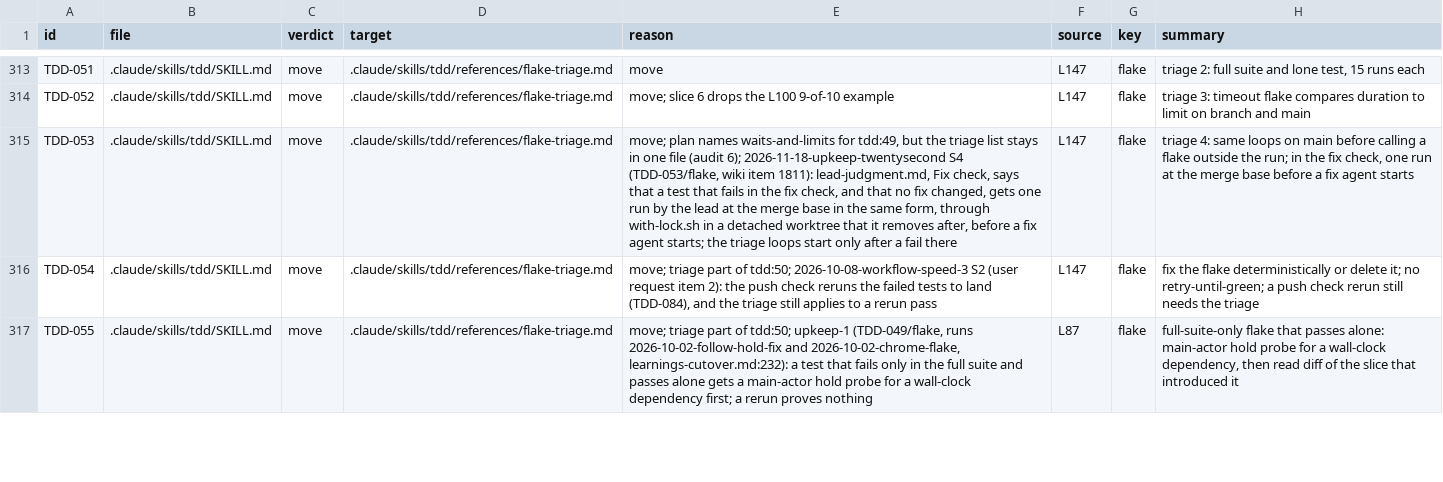
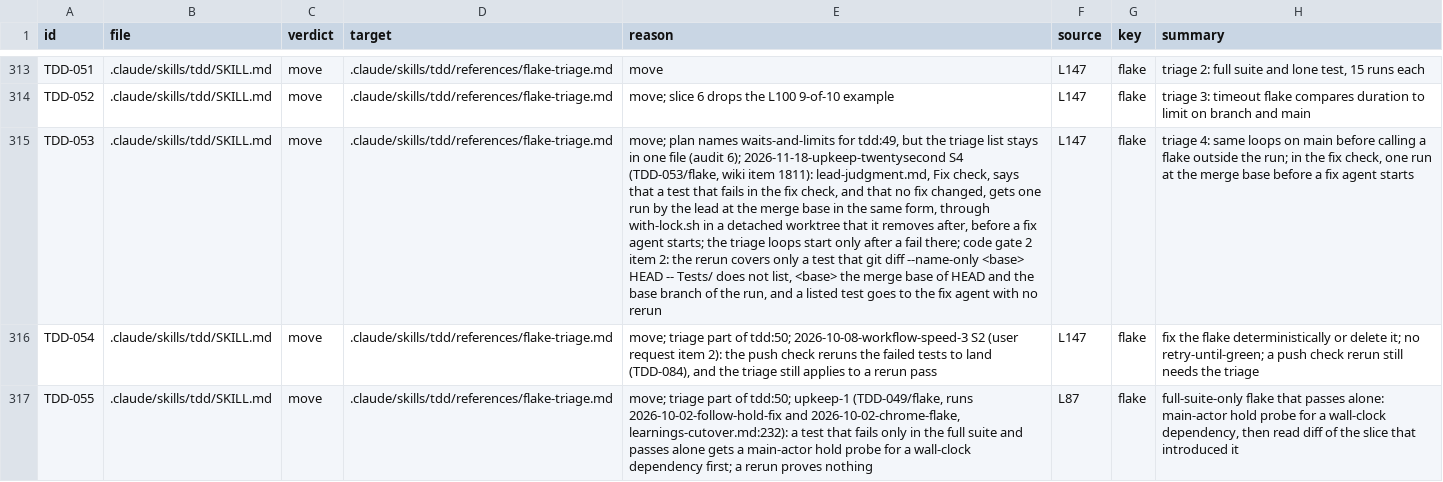
Before and after one commit to niltsiar/dirigible, a TSV file: docs/workflow/rules.tsv, drawn as a sheet; only a part is shown, gaps mark what is left out; the diff names each change by its address in the sheet, - before the commit and + after, or states it on an @@ line.

Commit message:
docs(interrogate): rerun at the merge base only a test the branch kept
The merge-base rerun had no route for a failing test that the branch
added or changed. At the merge base such a test does not exist or fails
by design, so the lead read it as a fail and started the flake loops.
Now the rerun covers only a test that the Tests/ diff from the merge
base of HEAD and the base branch of the run does not list. A listed test
goes to the fix agent. Three text cuts keep the word count flat.

```diff
--- a/docs/workflow/rules.tsv
+++ b/docs/workflow/rules.tsv
-E315 (reason): …a fail there
+E315 (reason): …a fail there; code gate 2 item 2: the rerun covers only a test that git diff --name-only <base> HEAD -- Tests/ does not list, <base> the merge base of HEAD and the base branch of the run, and a listed test goes to the fix agent with no rerun
```
Also changed, not shown: 1 other file.
